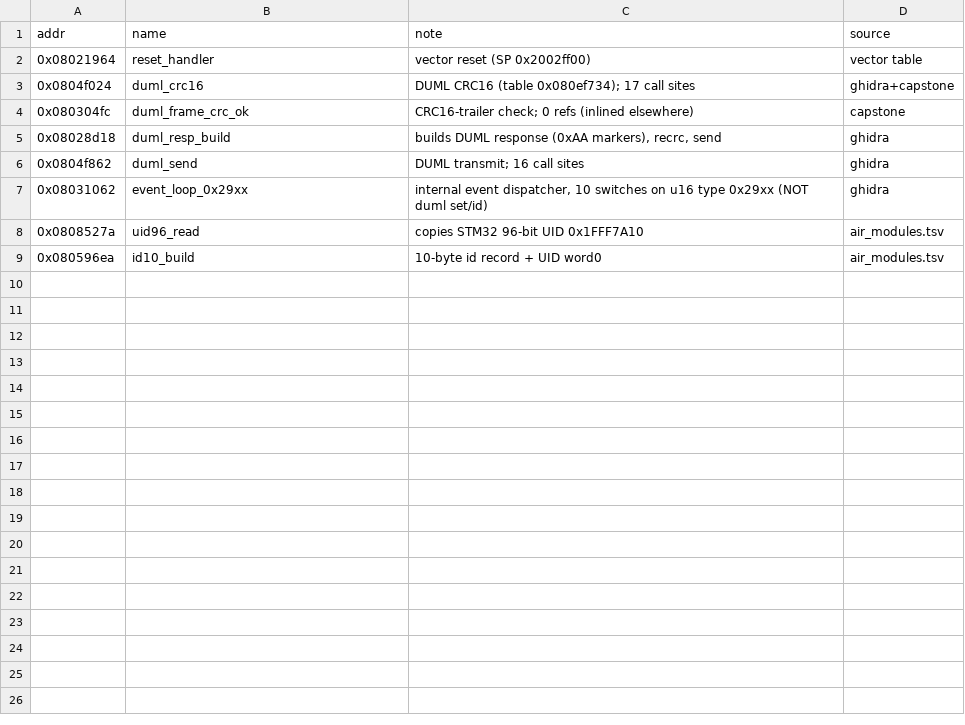
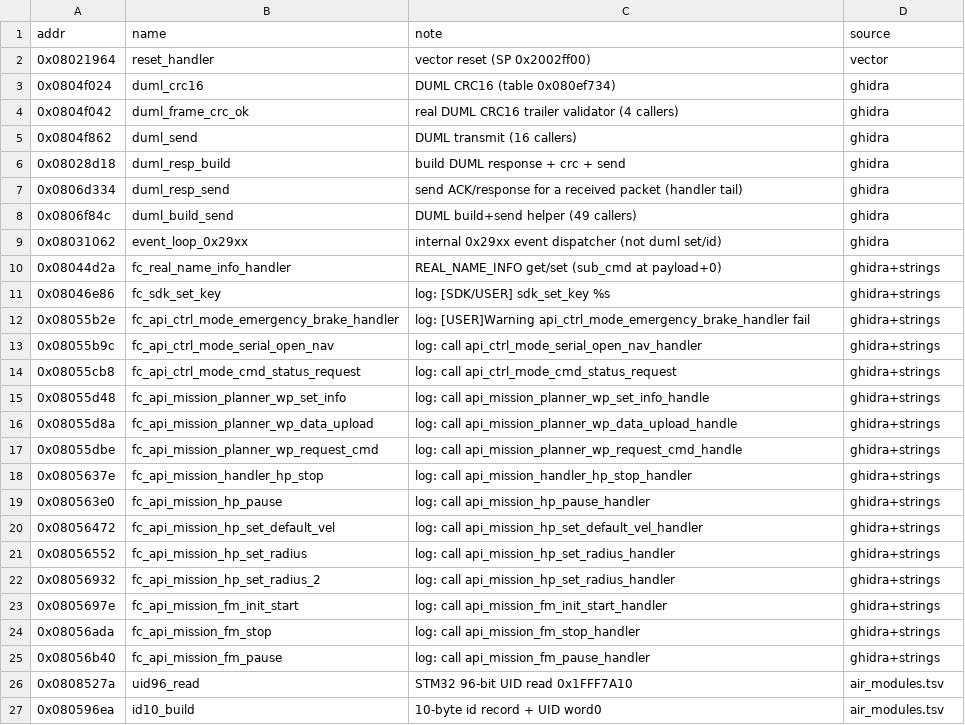
Before and after one commit to awto-au/awto-dji, a TSV file: docs/symbols/m0306.tsv, drawn as a sheet.

```diff
--- a/docs/symbols/m0306.tsv
+++ b/docs/symbols/m0306.tsv
@@ -1,9 +1,27 @@
 addr	name	note	source
-0x08021964	reset_handler	vector reset (SP 0x2002ff00)	vector table
-0x0804f024	duml_crc16	DUML CRC16 (table 0x080ef734); 17 call sites	ghidra+capstone
-0x080304fc	duml_frame_crc_ok	CRC16-trailer check; 0 refs (inlined elsewhere)	capstone
-0x08028d18	duml_resp_build	builds DUML response (0xAA markers), recrc, send	ghidra
-0x0804f862	duml_send	DUML transmit; 16 call sites	ghidra
-0x08031062	event_loop_0x29xx	internal event dispatcher, 10 switches on u16 type 0x29xx (NOT duml set/id)	ghidra
-0x0808527a	uid96_read	copies STM32 96-bit UID 0x1FFF7A10	air_modules.tsv
+0x08021964	reset_handler	vector reset (SP 0x2002ff00)	vector
+0x0804f024	duml_crc16	DUML CRC16 (table 0x080ef734)	ghidra
+0x0804f042	duml_frame_crc_ok	real DUML CRC16 trailer validator (4 callers)	ghidra
+0x0804f862	duml_send	DUML transmit (16 callers)	ghidra
+0x08028d18	duml_resp_build	build DUML response + crc + send	ghidra
+0x0806d334	duml_resp_send	send ACK/response for a received packet (handler tail)	ghidra
+0x0806f84c	duml_build_send	DUML build+send helper (49 callers)	ghidra
+0x08031062	event_loop_0x29xx	internal 0x29xx event dispatcher (not duml set/id)	ghidra
+0x08044d2a	fc_real_name_info_handler	REAL_NAME_INFO get/set (sub_cmd at payload+0)	ghidra+strings
+0x08046e86	fc_sdk_set_key	log: [SDK/USER] sdk_set_key %s	ghidra+strings
+0x08055b2e	fc_api_ctrl_mode_emergency_brake_handler	log: [USER]Warning api_ctrl_mode_emergency_brake_handler fail	ghidra+strings
+0x08055b9c	fc_api_ctrl_mode_serial_open_nav	log: call api_ctrl_mode_serial_open_nav_handler	ghidra+strings
+0x08055cb8	fc_api_ctrl_mode_cmd_status_request	log: call api_ctrl_mode_cmd_status_request	ghidra+strings
+0x08055d48	fc_api_mission_planner_wp_set_info	log: call api_mission_planner_wp_set_info_handle	ghidra+strings
+0x08055d8a	fc_api_mission_planner_wp_data_upload	log: call api_mission_planner_wp_data_upload_handle	ghidra+strings
+0x08055dbe	fc_api_mission_planner_wp_request_cmd	log: call api_mission_planner_wp_request_cmd_handle	ghidra+strings
+0x0805637e	fc_api_mission_handler_hp_stop	log: call api_mission_handler_hp_stop_handler	ghidra+strings
+0x080563e0	fc_api_mission_hp_pause	log: call api_mission_hp_pause_handler	ghidra+strings
+0x08056472	fc_api_mission_hp_set_default_vel	log: call api_mission_hp_set_default_vel_handler	ghidra+strings
+0x08056552	fc_api_mission_hp_set_radius	log: call api_mission_hp_set_radius_handler	ghidra+strings
+0x08056932	fc_api_mission_hp_set_radius_2	log: call api_mission_hp_set_radius_handler	ghidra+strings
+0x0805697e	fc_api_mission_fm_init_start	log: call api_mission_fm_init_start_handler	ghidra+strings
+0x08056ada	fc_api_mission_fm_stop	log: call api_mission_fm_stop_handler	ghidra+strings
+0x08056b40	fc_api_mission_fm_pause	log: call api_mission_fm_pause_handler	ghidra+strings
+0x0808527a	uid96_read	STM32 96-bit UID read 0x1FFF7A10	air_modules.tsv
 0x080596ea	id10_build	10-byte id record + UID word0	air_modules.tsv
```
Also changed, not shown: 4 other files.
